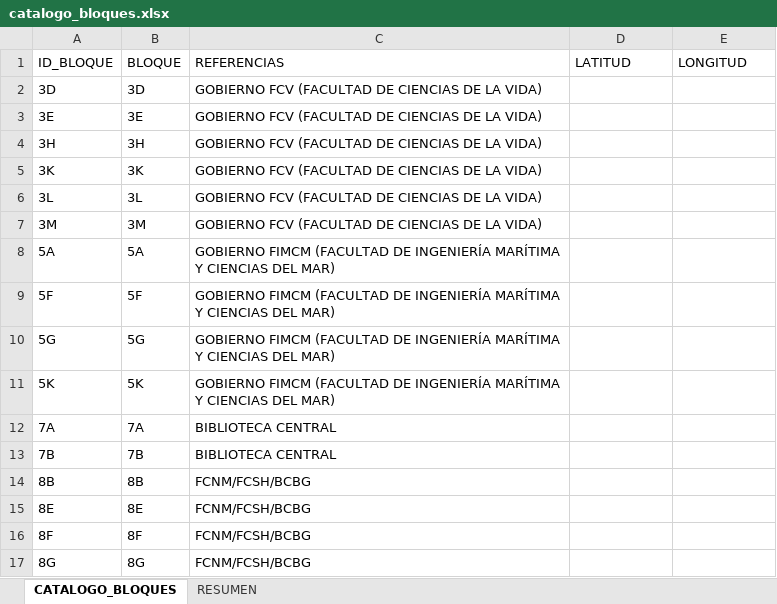
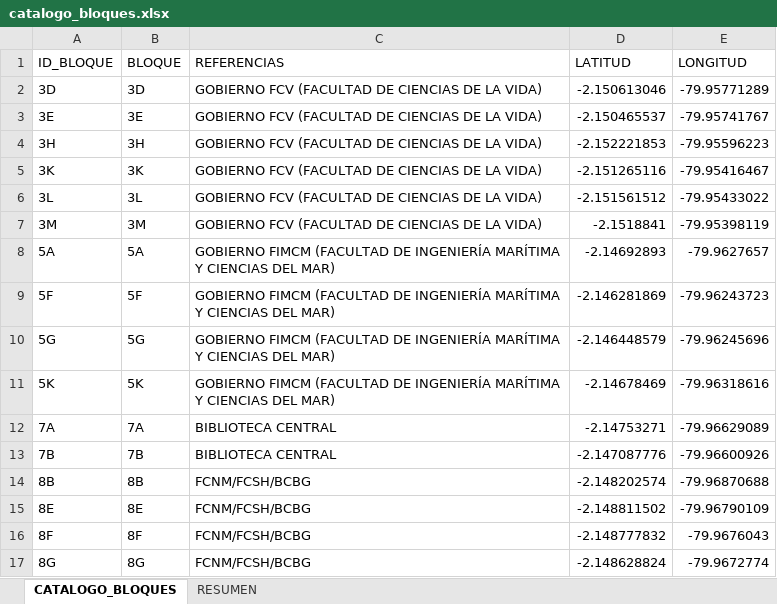
Before and after one commit to cgutierrez05/Analisis-de-horarios-de-clase-y-examenes-planificados, an Excel workbook: catalogos/catalogo_bloques.xlsx, sheet CATALOGO_BLOQUES, drawn as a sheet; only a part is shown; values as stored, in another font and other column widths than the file's, no borders; the diff covers the shown part only; the diff names each change by its address in the sheet, - before the commit and + after, or states it on an @@ line.

Commit message:
Catalogo de bloques terminado

```diff
--- a/catalogos/catalogo_bloques.xlsx (sheet CATALOGO_BLOQUES)
+++ b/catalogos/catalogo_bloques.xlsx (sheet CATALOGO_BLOQUES)
-D2 (LATITUD): (empty)
+D2 (LATITUD): -2.150613046
-E2 (LONGITUD): (empty)
+E2 (LONGITUD): -79.95771289
-D3 (LATITUD): (empty)
+D3 (LATITUD): -2.150465537
-E3 (LONGITUD): (empty)
+E3 (LONGITUD): -79.95741767
-D4 (LATITUD): (empty)
+D4 (LATITUD): -2.152221853
-E4 (LONGITUD): (empty)
+E4 (LONGITUD): -79.95596223
-D5 (LATITUD): (empty)
+D5 (LATITUD): -2.151265116
-E5 (LONGITUD): (empty)
+E5 (LONGITUD): -79.95416467
-D6 (LATITUD): (empty)
+D6 (LATITUD): -2.151561512
-E6 (LONGITUD): (empty)
+E6 (LONGITUD): -79.95433022
-D7 (LATITUD): (empty)
+D7 (LATITUD): -2.1518841
-E7 (LONGITUD): (empty)
+E7 (LONGITUD): -79.95398119
-D8 (LATITUD): (empty)
+D8 (LATITUD): -2.14692893
-E8 (LONGITUD): (empty)
+E8 (LONGITUD): -79.9627657
-D9 (LATITUD): (empty)
+D9 (LATITUD): -2.146281869
-E9 (LONGITUD): (empty)
+E9 (LONGITUD): -79.96243723
-D10 (LATITUD): (empty)
+D10 (LATITUD): -2.146448579
-E10 (LONGITUD): (empty)
+E10 (LONGITUD): -79.96245696
-D11 (LATITUD): (empty)
+D11 (LATITUD): -2.14678469
-E11 (LONGITUD): (empty)
+E11 (LONGITUD): -79.96318616
-D12 (LATITUD): (empty)
+D12 (LATITUD): -2.14753271
-E12 (LONGITUD): (empty)
+E12 (LONGITUD): -79.96629089
-D13 (LATITUD): (empty)
+D13 (LATITUD): -2.147087776
-E13 (LONGITUD): (empty)
+E13 (LONGITUD): -79.96600926
-D14 (LATITUD): (empty)
+D14 (LATITUD): -2.148202574
-E14 (LONGITUD): (empty)
+E14 (LONGITUD): -79.96870688
-D15 (LATITUD): (empty)
+D15 (LATITUD): -2.148811502
-E15 (LONGITUD): (empty)
+E15 (LONGITUD): -79.96790109
-D16 (LATITUD): (empty)
+D16 (LATITUD): -2.148777832
-E16 (LONGITUD): (empty)
+E16 (LONGITUD): -79.9676043
-D17 (LATITUD): (empty)
+D17 (LATITUD): -2.148628824
-E17 (LONGITUD): (empty)
+E17 (LONGITUD): -79.9672774
```
Also changed, not shown: 66 edited cells elsewhere in this sheet, 1 other file.
